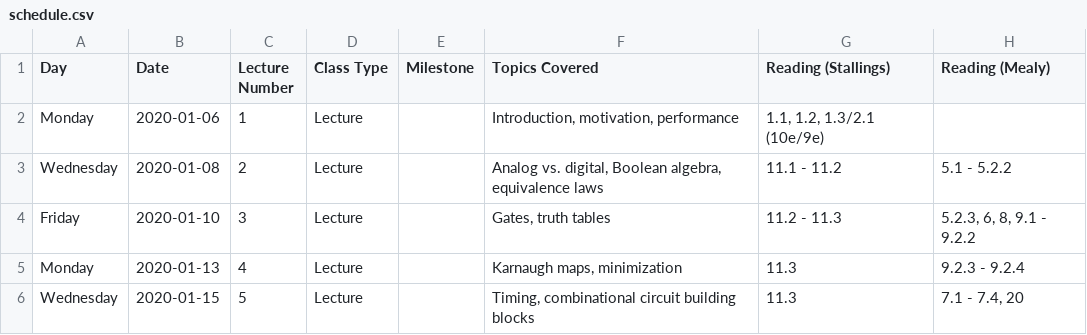
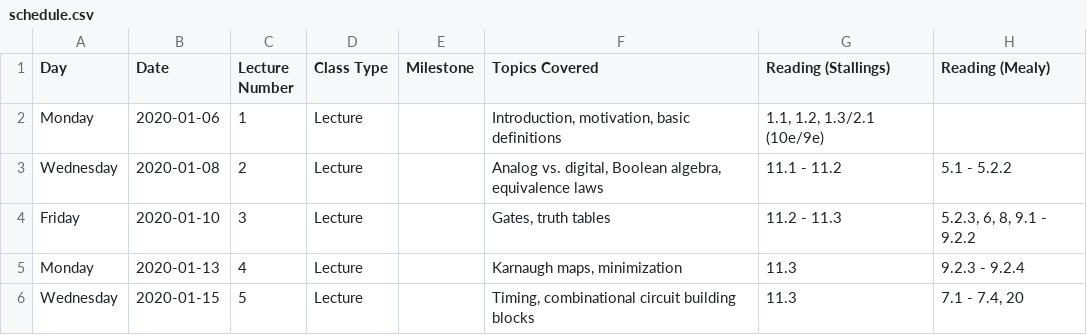
Before and after one commit to jlperona-teaching/ecs154a-winter20, a CSV file: syllabus/schedule.csv, drawn as a sheet; only a part is shown.

Commit message:
Update schedule.csv
Forgot to do this with the other commit

```diff
--- a/syllabus/schedule.csv
+++ b/syllabus/schedule.csv
@@ -1,3 +1,3 @@
 Day,Date,Lecture Number,Class Type,Milestone,Topics Covered,Reading (Stallings),Reading (Mealy)
-Monday,2020-01-06,1,Lecture,,"Introduction, motivation, performance","1.1, 1.2, 1.3/2.1 (10e/9e)",
+Monday,2020-01-06,1,Lecture,,"Introduction, motivation, basic definitions","1.1, 1.2, 1.3/2.1 (10e/9e)",
 Wednesday,2020-01-08,2,Lecture,,"Analog vs. digital, Boolean algebra, equivalence laws",11.1 - 11.2,5.1 - 5.2.2
```
